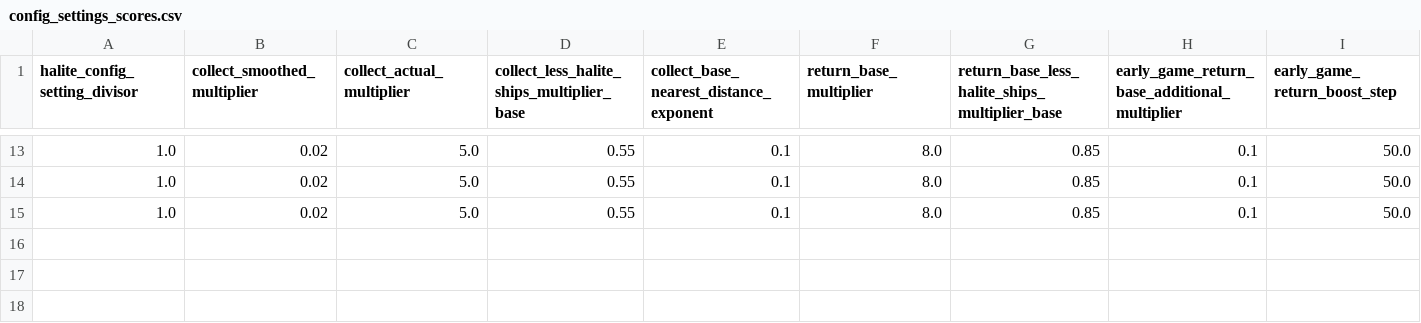
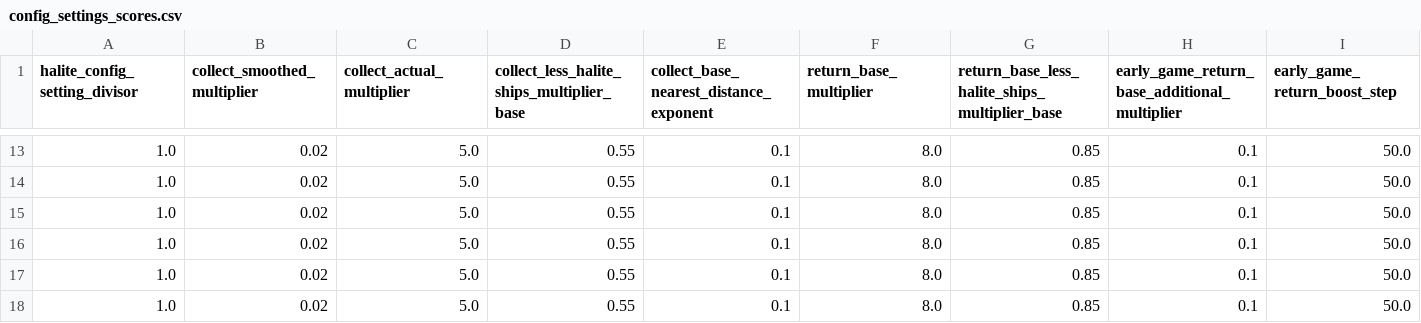
Before and after one commit to ttvand/Halite, a CSV file: Rule agents/Rule based with evolution VIII/config_settings_scores.csv, drawn as a sheet; only a part is shown, gaps mark what is left out; rows hold the shown columns only; the diff names each change by its address in the sheet, - before the commit and + after, or states it on an @@ line.

```diff
--- a/Rule agents/Rule based with evolution VIII/config_settings_scores.csv
+++ b/Rule agents/Rule based with evolution VIII/config_settings_scores.csv
+row 16: 1.0 | 0.02 | 5.0 | 0.55 | 0.1 | 8.0 | 0.85 | 0.1 | 50.0
+row 17: 1.0 | 0.02 | 5.0 | 0.55 | 0.1 | 8.0 | 0.85 | 0.1 | 50.0
+row 18: 1.0 | 0.02 | 5.0 | 0.55 | 0.1 | 8.0 | 0.85 | 0.1 | 50.0
```
Also changed, not shown: Rule agents/Rule based with evolution VIII/learning_progress.csv, Rule agents/Rule based with evolution VIII/self_play_experience.csv, 1 other file.
